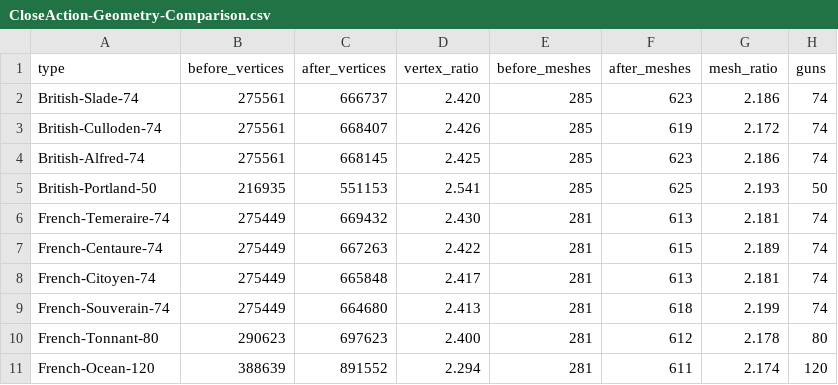
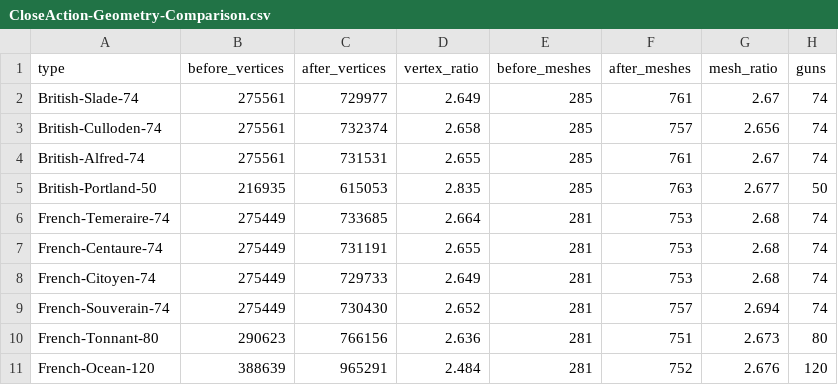
Before and after one commit to murdockpeter/ironclads_digitized, a CSV file: Documentation/CloseAction-Geometry-Comparison.csv, drawn as a sheet; the diff names each change by its address in the sheet, - before the commit and + after, or states it on an @@ line.

Commit message:
Up and over for close action.

```diff
--- a/Documentation/CloseAction-Geometry-Comparison.csv
+++ b/Documentation/CloseAction-Geometry-Comparison.csv
-C2 (after_vertices): 666737
+C2 (after_vertices): 729977
-D2 (vertex_ratio): 2.420
+D2 (vertex_ratio): 2.649
-F2 (after_meshes): 623
+F2 (after_meshes): 761
-G2 (mesh_ratio): 2.186
+G2 (mesh_ratio): 2.67
-C3 (after_vertices): 668407
+C3 (after_vertices): 732374
-D3 (vertex_ratio): 2.426
+D3 (vertex_ratio): 2.658
-F3 (after_meshes): 619
+F3 (after_meshes): 757
-G3 (mesh_ratio): 2.172
+G3 (mesh_ratio): 2.656
-C4 (after_vertices): 668145
+C4 (after_vertices): 731531
-D4 (vertex_ratio): 2.425
+D4 (vertex_ratio): 2.655
-F4 (after_meshes): 623
+F4 (after_meshes): 761
-G4 (mesh_ratio): 2.186
+G4 (mesh_ratio): 2.67
-C5 (after_vertices): 551153
+C5 (after_vertices): 615053
-D5 (vertex_ratio): 2.541
+D5 (vertex_ratio): 2.835
-F5 (after_meshes): 625
+F5 (after_meshes): 763
-G5 (mesh_ratio): 2.193
+G5 (mesh_ratio): 2.677
-C6 (after_vertices): 669432
+C6 (after_vertices): 733685
-D6 (vertex_ratio): 2.430
+D6 (vertex_ratio): 2.664
-F6 (after_meshes): 613
+F6 (after_meshes): 753
-G6 (mesh_ratio): 2.181
+G6 (mesh_ratio): 2.68
-C7 (after_vertices): 667263
+C7 (after_vertices): 731191
-D7 (vertex_ratio): 2.422
+D7 (vertex_ratio): 2.655
-F7 (after_meshes): 615
+F7 (after_meshes): 753
-G7 (mesh_ratio): 2.189
+G7 (mesh_ratio): 2.68
-C8 (after_vertices): 665848
+C8 (after_vertices): 729733
-D8 (vertex_ratio): 2.417
+D8 (vertex_ratio): 2.649
-F8 (after_meshes): 613
+F8 (after_meshes): 753
-G8 (mesh_ratio): 2.181
+G8 (mesh_ratio): 2.68
-C9 (after_vertices): 664680
+C9 (after_vertices): 730430
-D9 (vertex_ratio): 2.413
+D9 (vertex_ratio): 2.652
-F9 (after_meshes): 618
+F9 (after_meshes): 757
-G9 (mesh_ratio): 2.199
+G9 (mesh_ratio): 2.694
-C10 (after_vertices): 697623
+C10 (after_vertices): 766156
-D10 (vertex_ratio): 2.400
+D10 (vertex_ratio): 2.636
-F10 (after_meshes): 612
+F10 (after_meshes): 751
-G10 (mesh_ratio): 2.178
+G10 (mesh_ratio): 2.673
-C11 (after_vertices): 891552
+C11 (after_vertices): 965291
-D11 (vertex_ratio): 2.294
+D11 (vertex_ratio): 2.484
-F11 (after_meshes): 611
+F11 (after_meshes): 752
-G11 (mesh_ratio): 2.174
+G11 (mesh_ratio): 2.676
```
Also changed, not shown: 34 other files.
